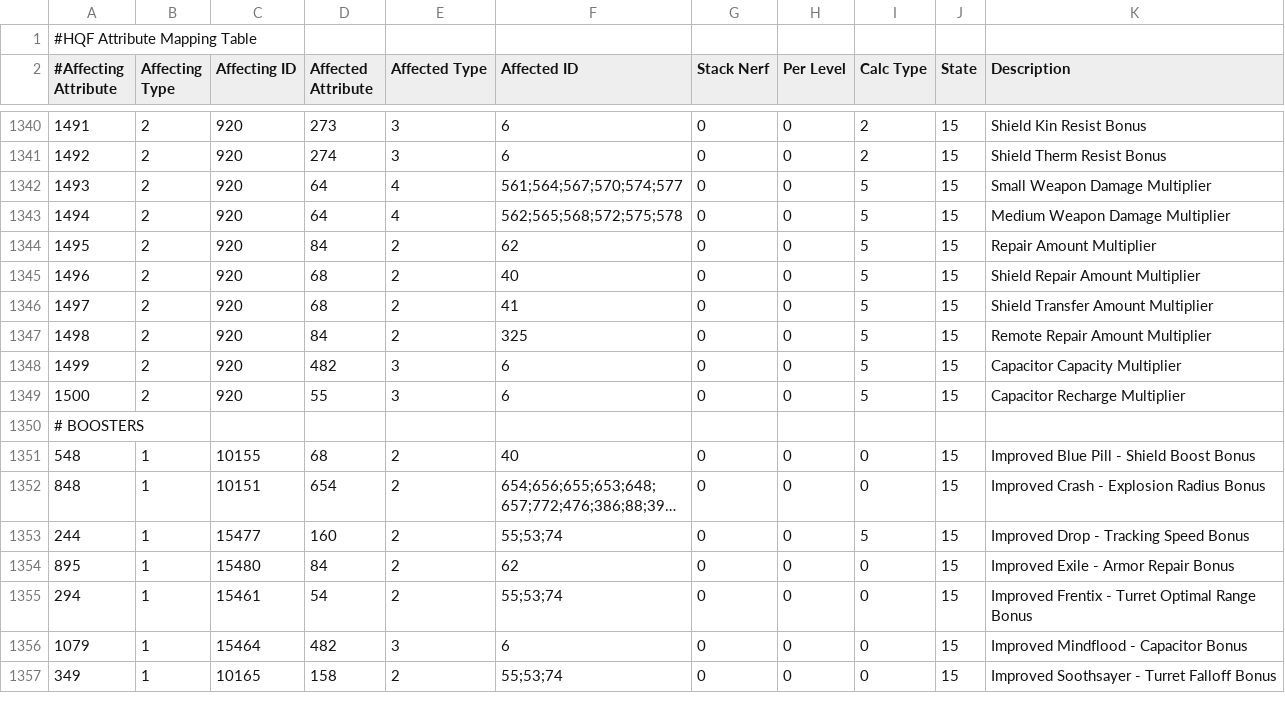
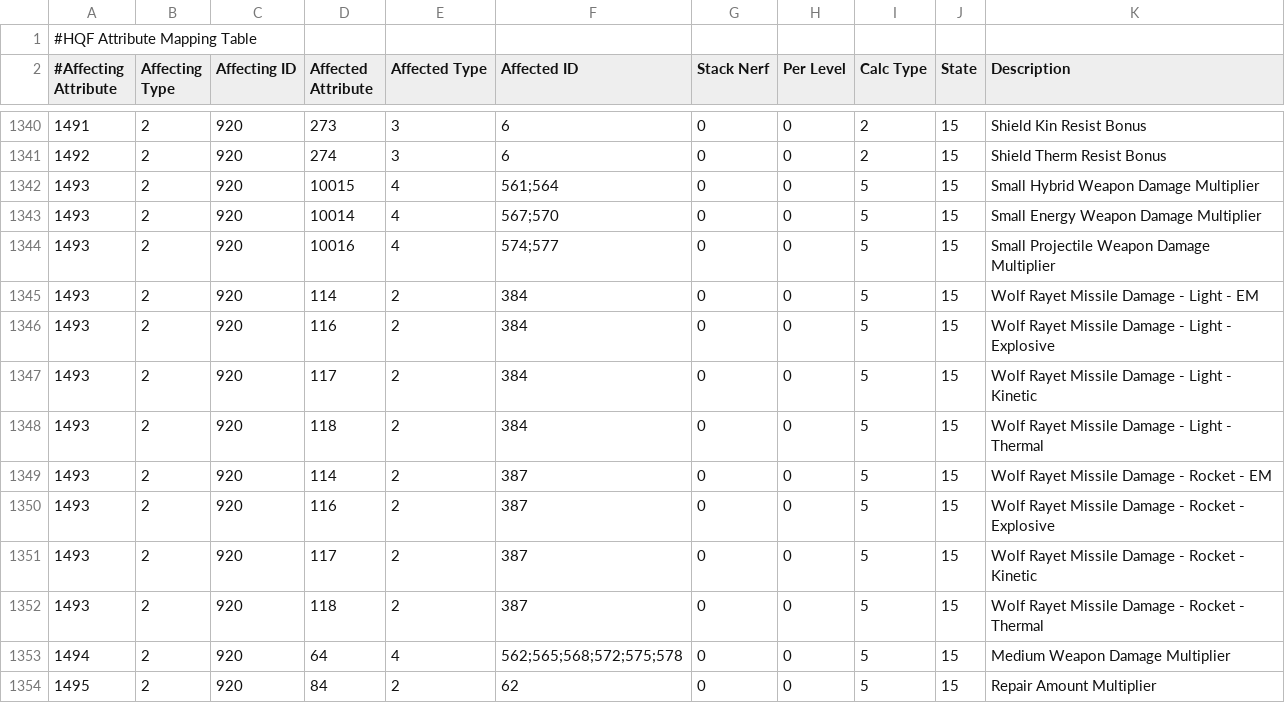
Before and after one commit to kmainyu/EveHQ, a CSV file: EveHQ.HQF/Resources/Effects.csv, drawn as a sheet; only a part is shown, gaps mark what is left out; the shorter side is filled out with more unchanged rows; long unchanged cells end in ….

Commit message:
HQF: Fix small weapon damage effect for Wolf Rayet

```diff
--- a/EveHQ.HQF/Resources/Effects.csv
+++ b/EveHQ.HQF/Resources/Effects.csv
@@ -1341,3 +1341,13 @@
 1492,2,920,274,3,6,0,0,2,15,Shield Therm Resist Bonus
-1493,2,920,64,4,561;564;567;570;574;577,0,0,5,15,Small Weapon Damage Multiplier
+1493,2,920,10015,4,561;564,0,0,5,15,Small Hybrid Weapon Damage Multiplier
+1493,2,920,10014,4,567;570,0,0,5,15,Small Energy Weapon Damage Multiplier
+1493,2,920,10016,4,574;577,0,0,5,15,Small Projectile Weapon Damage Multiplier
+1493,2,920,114,2,384,0,0,5,15,Wolf Rayet Missile Damage - Light - EM
+1493,2,920,116,2,384,0,0,5,15,Wolf Rayet Missile Damage - Light - Explosive
+1493,2,920,117,2,384,0,0,5,15,Wolf Rayet Missile Damage - Light - Kinetic
+1493,2,920,118,2,384,0,0,5,15,Wolf Rayet Missile Damage - Light - Thermal
+1493,2,920,114,2,387,0,0,5,15,Wolf Rayet Missile Damage - Rocket - EM
+1493,2,920,116,2,387,0,0,5,15,Wolf Rayet Missile Damage - Rocket - Explosive
+1493,2,920,117,2,387,0,0,5,15,Wolf Rayet Missile Damage - Rocket - Kinetic
+1493,2,920,118,2,387,0,0,5,15,Wolf Rayet Missile Damage - Rocket - Thermal
 1494,2,920,64,4,562;565;568;572;575;578,0,0,5,15,Medium Weapon Damage Multiplier
```
